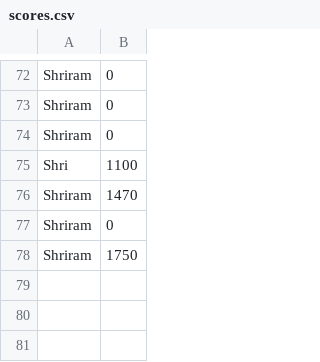
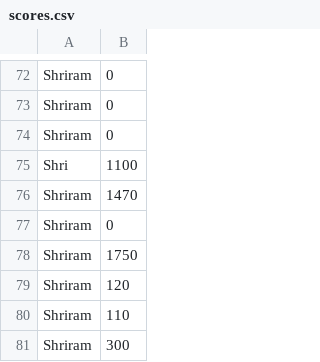
Before and after one commit to shriram-s6/cpsc-6160, a CSV file: assignment-1/space_invaders/assets/scores.csv, drawn as a sheet; only a part is shown, gaps mark what is left out.

```diff
--- a/assignment-1/space_invaders/assets/scores.csv
+++ b/assignment-1/space_invaders/assets/scores.csv
@@ -78 +78,4 @@ Shriram,0
 Shriram,1750
+Shriram ,120
+Shriram ,110
+Shriram,300
```
Also changed, not shown: 8 other files.
